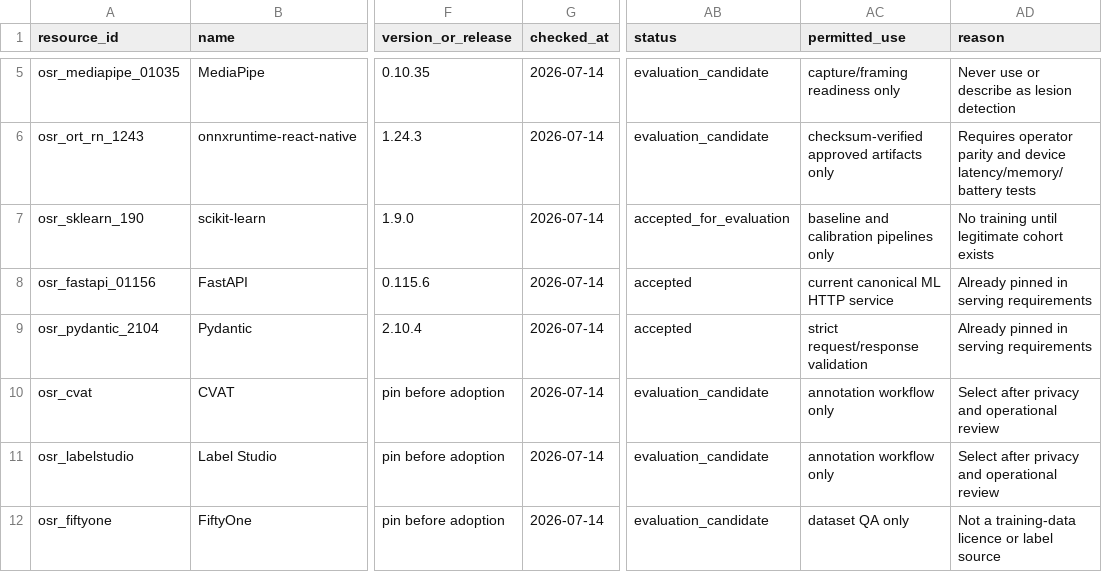
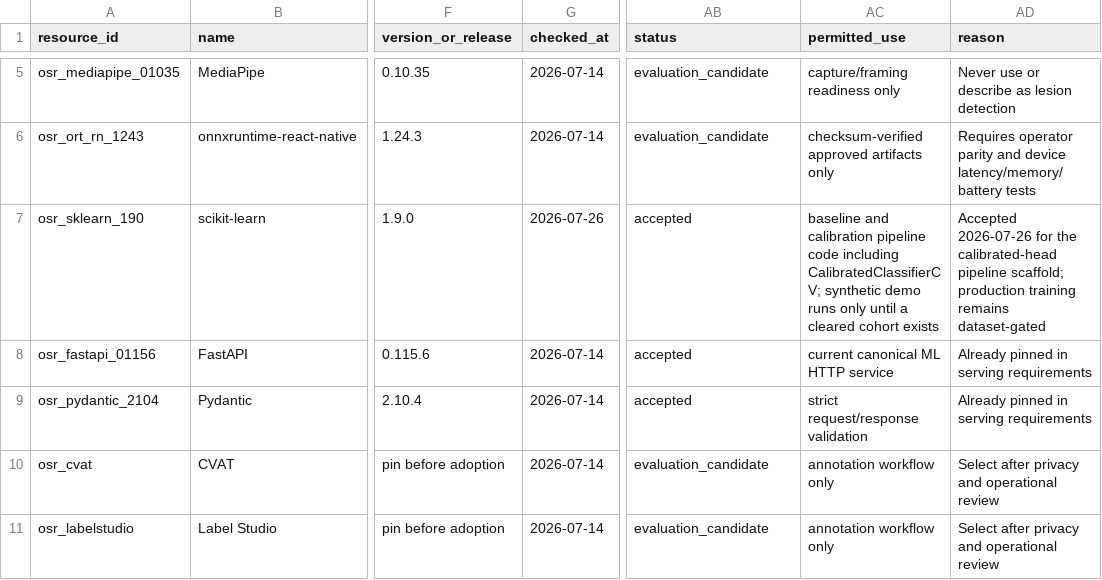
Before and after one commit to markjlomoljo-hash/ATV3-APP-BUILD-V.0, a CSV file: docs/ml-research/open-source-resource-matrix.csv, drawn as a sheet; only a part is shown, gaps mark what is left out; the shorter side is filled out with more unchanged rows; the diff names each change by its address in the sheet, - before the commit and + after, or states it on an @@ line.

```diff
--- a/docs/ml-research/open-source-resource-matrix.csv
+++ b/docs/ml-research/open-source-resource-matrix.csv
-G7 (checked_at): 2026-07-14
+G7 (checked_at): 2026-07-26
-AB7 (status): accepted_for_evaluation
+AB7 (status): accepted
-AC7 (permitted_use): …and calibration pipelines only
+AC7 (permitted_use): …and calibration pipeline code including CalibratedClassifierCV; synthetic demo runs only until a cleared cohort exists
-AD7 (reason): No training until legitimate cohort exists
+AD7 (reason): Accepted 2026-07-26 for the calibrated-head pipeline scaffold; production training remains dataset-gated
```
Also changed, not shown: docs/ml-research/dataset-candidate-register.csv, docs/ml-research/pretrained-model-candidate-register.csv, 21 other files.
